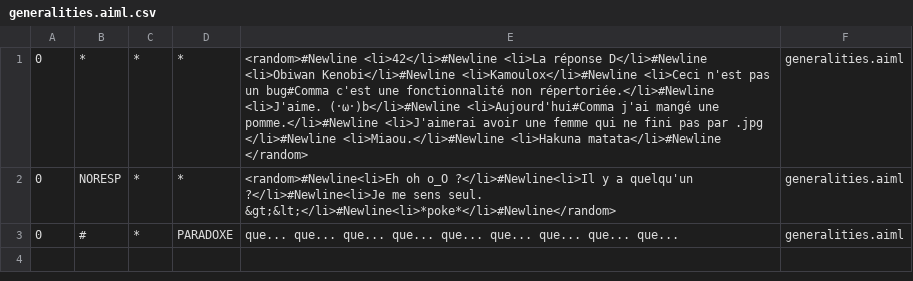
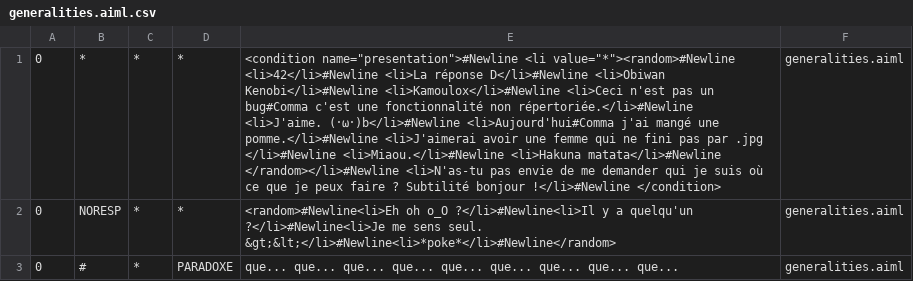
Before and after one commit to Chadys/chat-bot, a CSV file: bots/skynet/aimlif/generalities.aiml.csv, drawn as a sheet; the diff names each change by its address in the sheet, - before the commit and + after, or states it on an @@ line.

```diff
--- a/bots/skynet/aimlif/generalities.aiml.csv
+++ b/bots/skynet/aimlif/generalities.aiml.csv
-E1: <random>#Newline <li>42</li>#Newline <li>La réponse D</li>#Newline <li>Obiwan Kenobi</li>#Newline <li>Kamoulox</li>#Newline <li>Ceci n'est pas un bug#Comma c'est une fonctionnalité non répertoriée.</li>#Newline <li>J'aime. (･ω･)b</li>#Newline <li>Aujourd'hui#Comma j'ai mangé une pomme.</li>#Newline <li>J'aimerai avoir une femme qui ne fini pas par .jpg </li>#Newline <li>Miaou.</li>#Newline <li>Hakuna matata</li>#Newline </random>
+E1: <condition name="presentation">#Newline <li value="*"><random>#Newline <li>42</li>#Newline <li>La réponse D</li>#Newline <li>Obiwan Kenobi</li>#Newline <li>Kamoulox</li>#Newline <li>Ceci n'est pas un bug#Comma c'est une fonctionnalité non répertoriée.</li>#Newline <li>J'aime. (･ω･)b</li>#Newline <li>Aujourd'hui#Comma j'ai mangé une pomme.</li>#Newline <li>J'aimerai avoir une femme qui ne fini pas par .jpg </li>#Newline <li>Miaou.</li>#Newline <li>Hakuna matata</li>#Newline </random></li>#Newline <li>N'as-tu pas envie de me demander qui je suis où ce que je peux faire ? Subtilité bonjour !</li>#Newline </condition>
```
Also changed, not shown: bots/skynet/aimlif/identity.aiml.csv, 2 other files.
